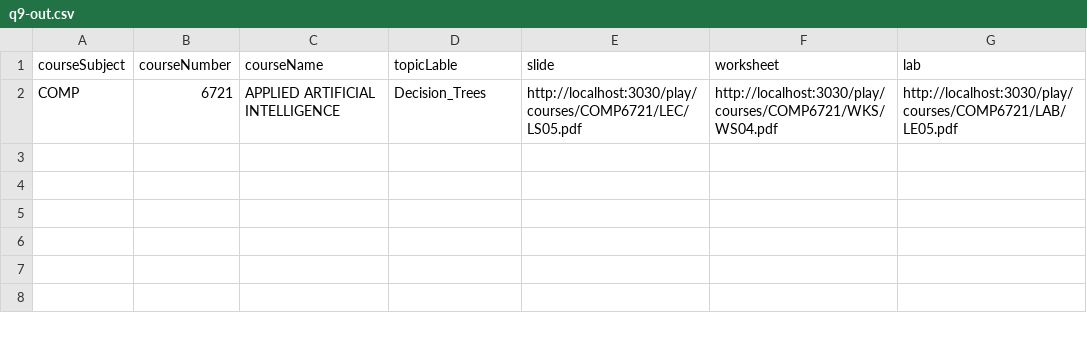
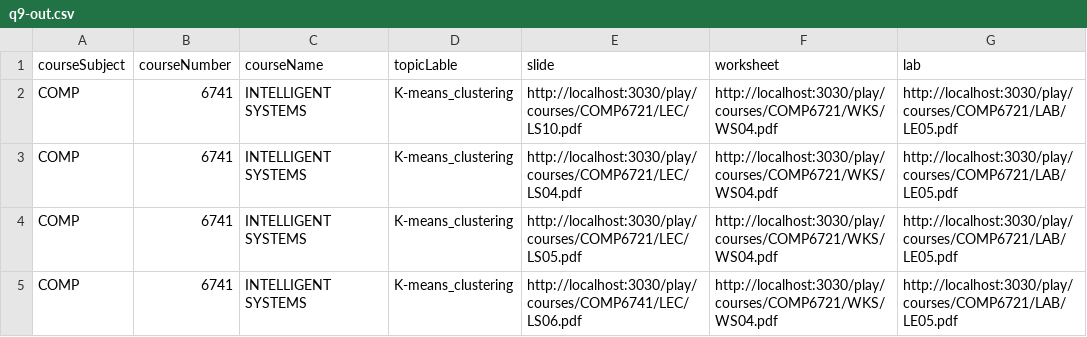
Before and after one commit to Dami-Lola/Roboprof, a CSV file: queries/q9-out.csv, drawn as a sheet.

```diff
--- a/queries/q9-out.csv
+++ b/queries/q9-out.csv
@@ -1,2 +1,5 @@
 "courseSubject","courseNumber","courseName","topicLable","slide","worksheet","lab"
-"COMP","6721","APPLIED ARTIFICIAL INTELLIGENCE","Decision_Trees","http://localhost:3030/play/courses/COMP6721/LEC/LS05.pdf","http://localhost:3030/play/courses/COMP6721/WKS/WS04.pdf","http://localhost:3030/play/courses/COMP6721/LAB/LE05.pdf"
+"COMP","6741","INTELLIGENT SYSTEMS","K-means_clustering","http://localhost:3030/play/courses/COMP6721/LEC/LS10.pdf","http://localhost:3030/play/courses/COMP6721/WKS/WS04.pdf","http://localhost:3030/play/courses/COMP6721/LAB/LE05.pdf"
+"COMP","6741","INTELLIGENT SYSTEMS","K-means_clustering","http://localhost:3030/play/courses/COMP6721/LEC/LS04.pdf","http://localhost:3030/play/courses/COMP6721/WKS/WS04.pdf","http://localhost:3030/play/courses/COMP6721/LAB/LE05.pdf"
+"COMP","6741","INTELLIGENT SYSTEMS","K-means_clustering","http://localhost:3030/play/courses/COMP6721/LEC/LS05.pdf","http://localhost:3030/play/courses/COMP6721/WKS/WS04.pdf","http://localhost:3030/play/courses/COMP6721/LAB/LE05.pdf"
+"COMP","6741","INTELLIGENT SYSTEMS","K-means_clustering","http://localhost:3030/play/courses/COMP6741/LEC/LS06.pdf","http://localhost:3030/play/courses/COMP6721/WKS/WS04.pdf","http://localhost:3030/play/courses/COMP6721/LAB/LE05.pdf"
```
Also changed, not shown: 39 other files.
